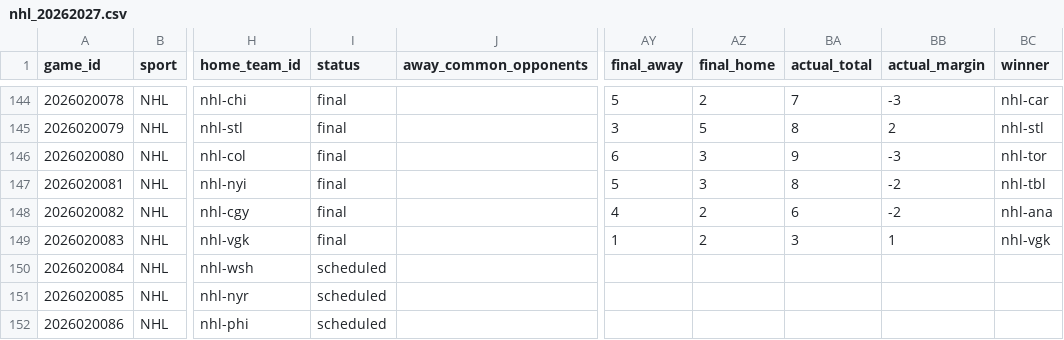
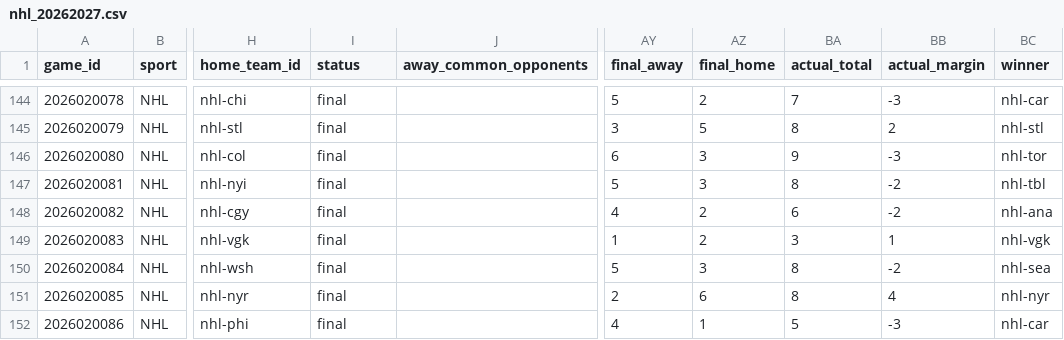
Before and after one commit to jpf5046/basic_betting_model, a CSV file: data/frames/nhl_20262027.csv, drawn as a sheet; only a part is shown, gaps mark what is left out; the diff covers the shown part only; the diff names each change by its address in the sheet, - before the commit and + after, or states it on an @@ line.

```diff
--- a/data/frames/nhl_20262027.csv
+++ b/data/frames/nhl_20262027.csv
-I150:I152 (status): scheduled
+I150:I152 (status): final
-AY150 (final_away): (empty)
+AY150 (final_away): 5
-AZ150 (final_home): (empty)
+AZ150 (final_home): 3
-BA150:BA151 (actual_total): (empty)
+BA150:BA151 (actual_total): 8
-BB150 (actual_margin): (empty)
+BB150 (actual_margin): -2
-BC150 (winner): (empty)
+BC150 (winner): nhl-sea
-AY151 (final_away): (empty)
+AY151 (final_away): 2
-AZ151 (final_home): (empty)
+AZ151 (final_home): 6
-BB151 (actual_margin): (empty)
+BB151 (actual_margin): 4
-BC151 (winner): (empty)
+BC151 (winner): nhl-nyr
-AY152 (final_away): (empty)
+AY152 (final_away): 4
-AZ152 (final_home): (empty)
+AZ152 (final_home): 1
-BA152 (actual_total): (empty)
+BA152 (actual_total): 5
-BB152 (actual_margin): (empty)
+BB152 (actual_margin): -3
-BC152 (winner): (empty)
+BC152 (winner): nhl-car
```
Also changed, not shown: 3 added rows elsewhere in this file, data/nhl/games_20262027.csv, 4 other files.
